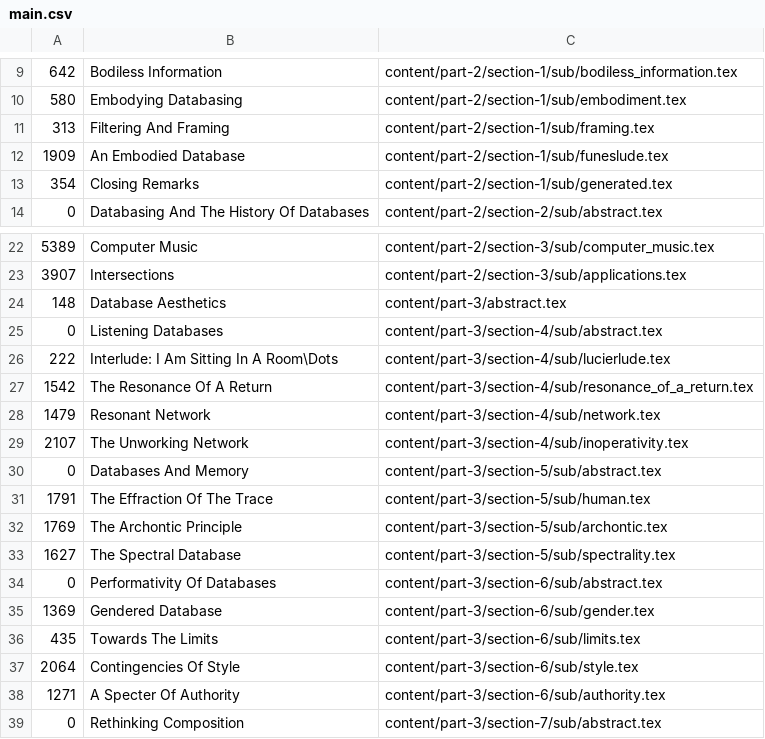
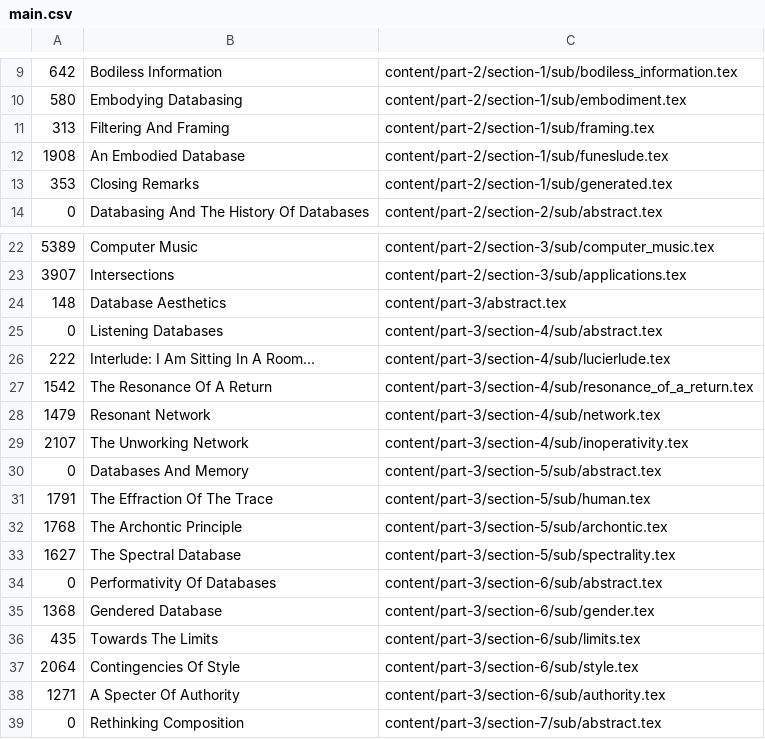
Before and after one commit to fdch/database_music, a CSV file: output/main.csv, drawn as a sheet; only a part is shown, gaps mark what is left out; the diff names each change by its address in the sheet, - before the commit and + after, or states it on an @@ line.

```diff
--- a/output/main.csv
+++ b/output/main.csv
-A12: 1909
+A12: 1908
-A13: 354
+A13: 353
-B26: Interlude: I Am Sitting In A Room\Dots
+B26: Interlude: I Am Sitting In A Room...
-A32: 1769
+A32: 1768
-A35: 1369
+A35: 1368
```
Also changed, not shown: 13 other files.
